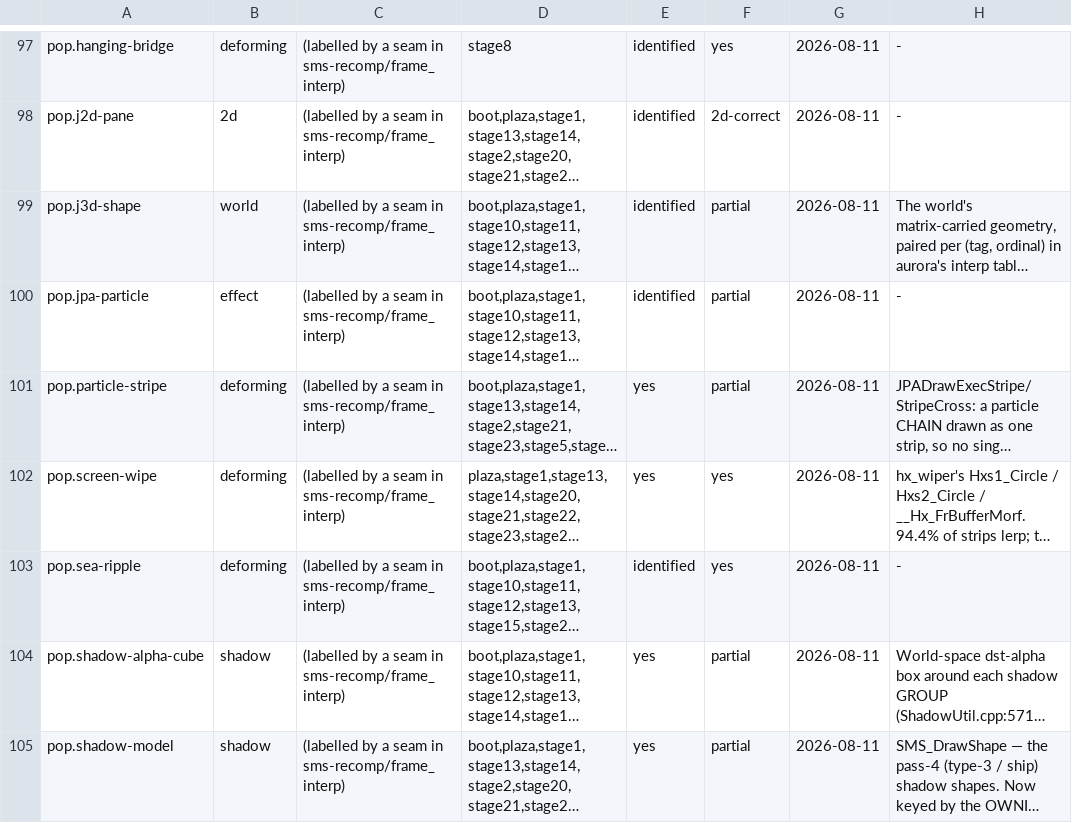
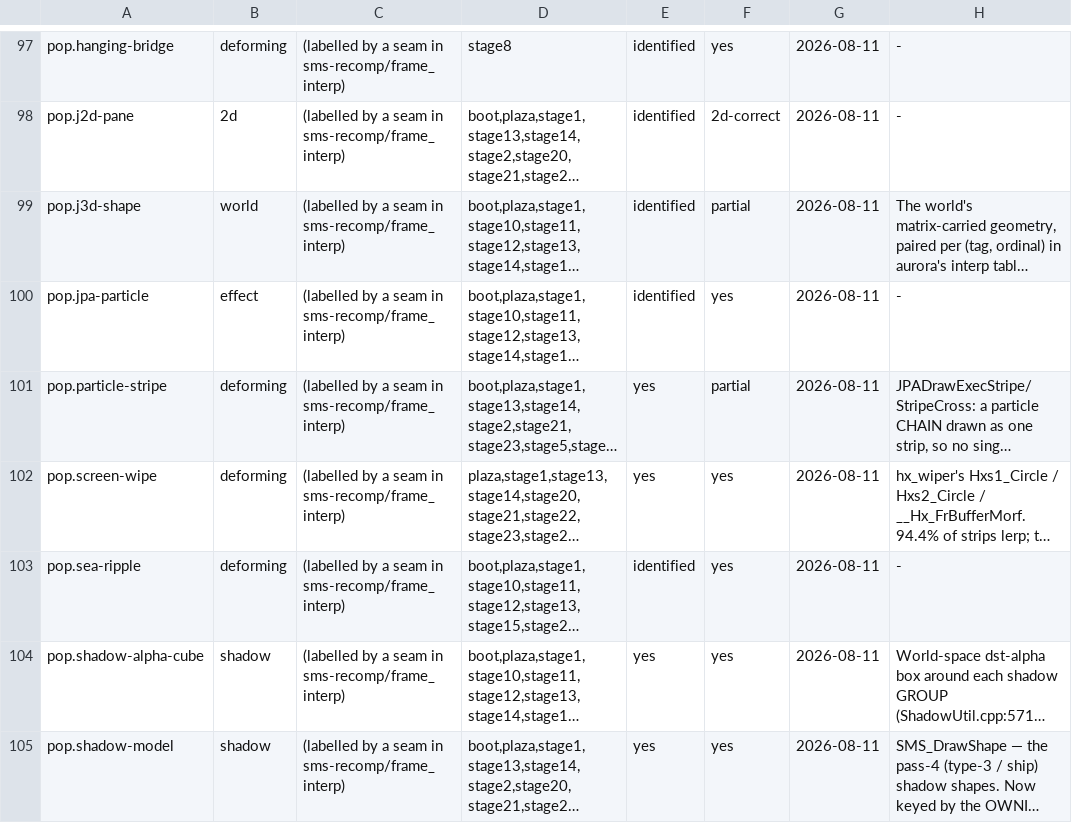
Before and after one commit to SomeoneIsWorking/sunbright, a TSV file: docs/graphics/graphics_db.tsv, drawn as a sheet; only a part is shown, gaps mark what is left out; long unchanged cells end in …; the diff covers the shown part only; the diff names each change by its address in the sheet, - before the commit and + after, or states it on an @@ line.

```diff
--- a/docs/graphics/graphics_db.tsv
+++ b/docs/graphics/graphics_db.tsv
-F100: partial
+F100: yes
-F104:F105: partial
+F104:F105: yes
```
Also changed, not shown: 29 edited cells elsewhere in this file, 21 other files.
